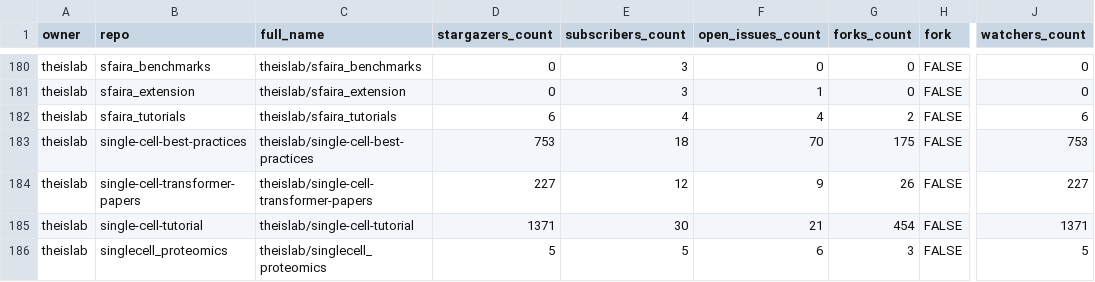
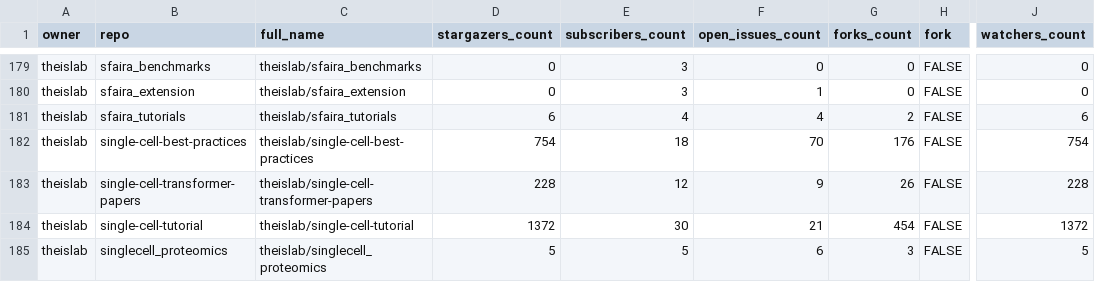
Before and after one commit to theislab/gh-dashboard, a CSV file: repos.csv, drawn as a sheet; only a part is shown, gaps mark what is left out; addresses are those after the commit; the diff covers the shown part only; the diff names each change by its address in the sheet, - before the commit and + after, or states it on an @@ line.

```diff
--- a/repos.csv
+++ b/repos.csv
-D182 (stargazers_count): 753
+D182 (stargazers_count): 754
-G182 (forks_count): 175
+G182 (forks_count): 176
-J182 (watchers_count): 753
+J182 (watchers_count): 754
-D183 (stargazers_count): 227
+D183 (stargazers_count): 228
-J183 (watchers_count): 227
+J183 (watchers_count): 228
-D184 (stargazers_count): 1371
+D184 (stargazers_count): 1372
-J184 (watchers_count): 1371
+J184 (watchers_count): 1372
```
Also changed, not shown: 1 removed row and 43 edited cells elsewhere in this file, 2 other files.
